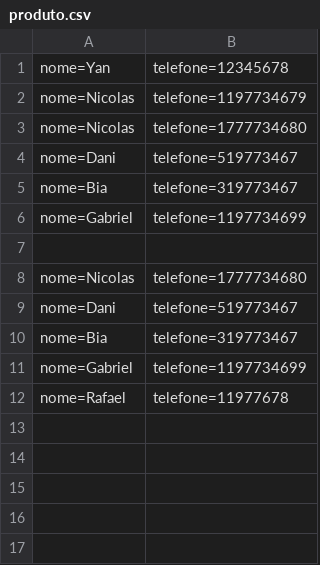
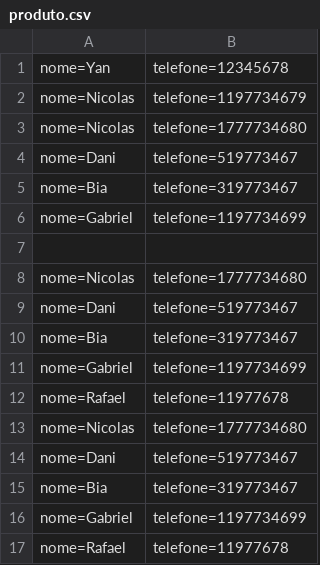
Before and after one commit to KauaDeja/Aula31WhatsappDesafio, a CSV file: Database/produto.csv, drawn as a sheet; the diff names each change by its address in the sheet, - before the commit and + after, or states it on an @@ line.

```diff
--- a/Database/produto.csv
+++ b/Database/produto.csv
+row 13: nome=Nicolas | telefone=1777734680
+row 14: nome=Dani | telefone=519773467
+row 15: nome=Bia | telefone=319773467
+row 16: nome=Gabriel | telefone=1197734699
+row 17: nome=Rafael | telefone=11977678
```
Also changed, not shown: 5 other files.
